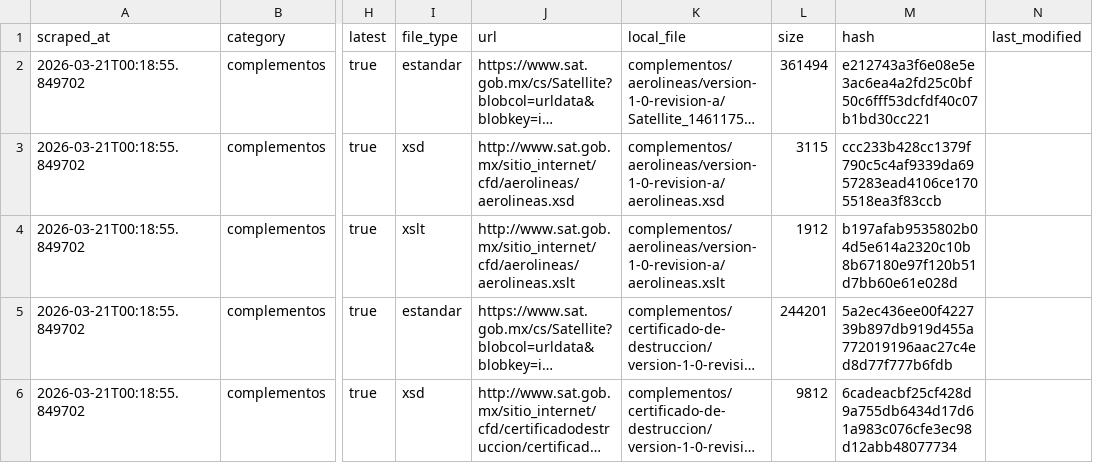
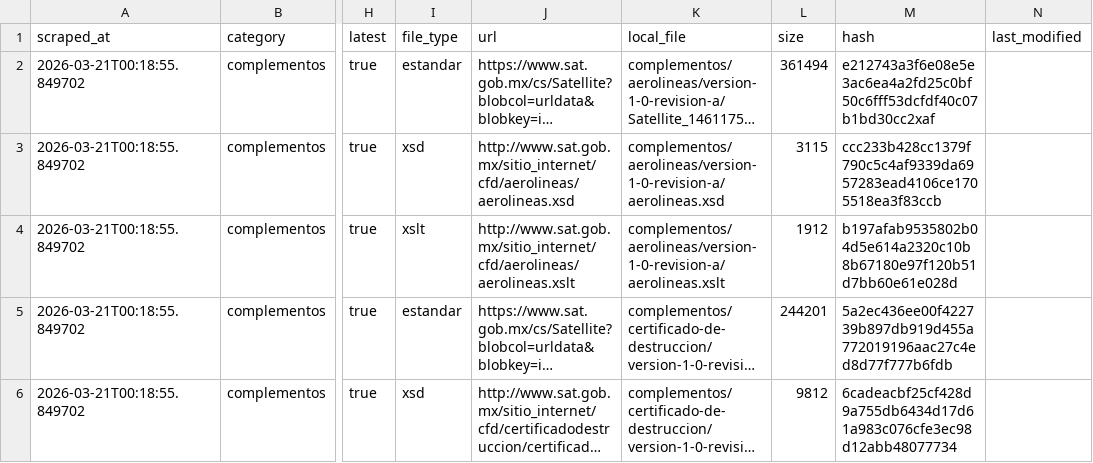
Before and after one commit to mayrop/sat-metadata-scraper, a CSV file: output/catalog.csv, drawn as a sheet; only a part is shown, gaps mark what is left out; long unchanged cells end in …; the diff names each change by its address in the sheet, - before the commit and + after, or states it on an @@ line.

```diff
--- a/output/catalog.csv
+++ b/output/catalog.csv
-M2 (hash): e212743a3f6e08e5e3ac6ea4a2fd25c0bf50c6fff53dcfdf40c07b1bd30cc221
+M2 (hash): e212743a3f6e08e5e3ac6ea4a2fd25c0bf50c6fff53dcfdf40c07b1bd30cc2xaf
```
Also changed, not shown: catalog_state.csv, 2 other files.
